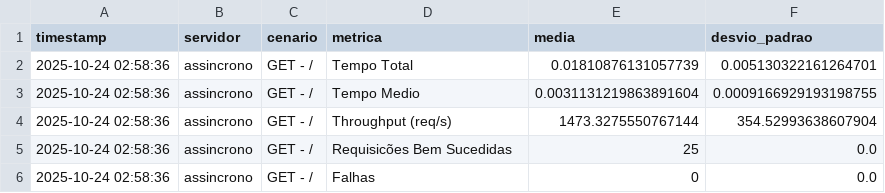
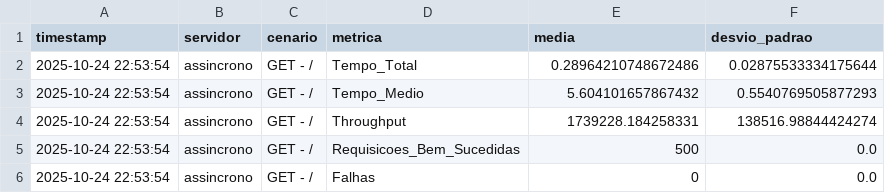
Before and after one commit to rayss4lves/2_avaliacao_redes2, a CSV file: src/cliente/resultados/resultados_assincrono.csv, drawn as a sheet.

```diff
--- a/src/cliente/resultados/resultados_assincrono.csv
+++ b/src/cliente/resultados/resultados_assincrono.csv
@@ -1,6 +1,6 @@
 timestamp,servidor,cenario,metrica,media,desvio_padrao
-2025-10-24 02:58:36,assincrono,GET - /,Tempo Total,0.01810876131057739,0.005130322161264701
-2025-10-24 02:58:36,assincrono,GET - /,Tempo Medio,0.0031131219863891604,0.0009166929193198755
-2025-10-24 02:58:36,assincrono,GET - /,Throughput (req/s),1473.3275550767144,354.52993638607904
-2025-10-24 02:58:36,assincrono,GET - /,Requisicões Bem Sucedidas,25,0.0
-2025-10-24 02:58:36,assincrono,GET - /,Falhas,0,0.0
+2025-10-24 22:53:54,assincrono,GET - /,Tempo_Total,0.28964210748672486,0.02875533334175644
+2025-10-24 22:53:54,assincrono,GET - /,Tempo_Medio,5.604101657867432,0.5540769505877293
+2025-10-24 22:53:54,assincrono,GET - /,Throughput,1739228.184258331,138516.98844424274
+2025-10-24 22:53:54,assincrono,GET - /,Requisicoes_Bem_Sucedidas,500,0.0
+2025-10-24 22:53:54,assincrono,GET - /,Falhas,0,0.0
```
Also changed, not shown: src/cliente/resultados/assincrono.csv, src/cliente/resultados/resultados_sincrono.csv, 10 other files.
